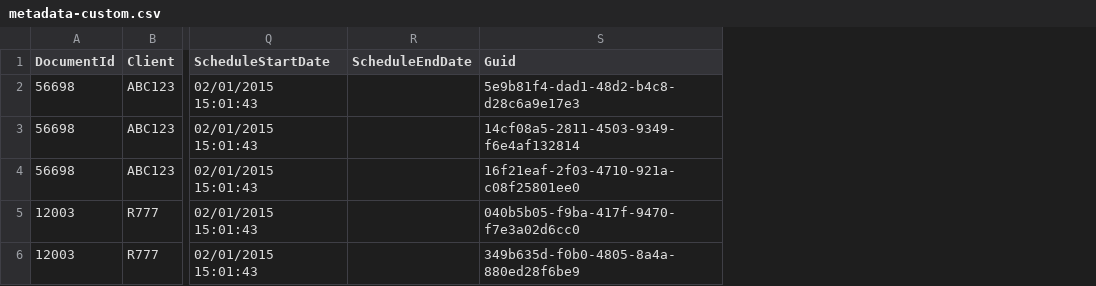
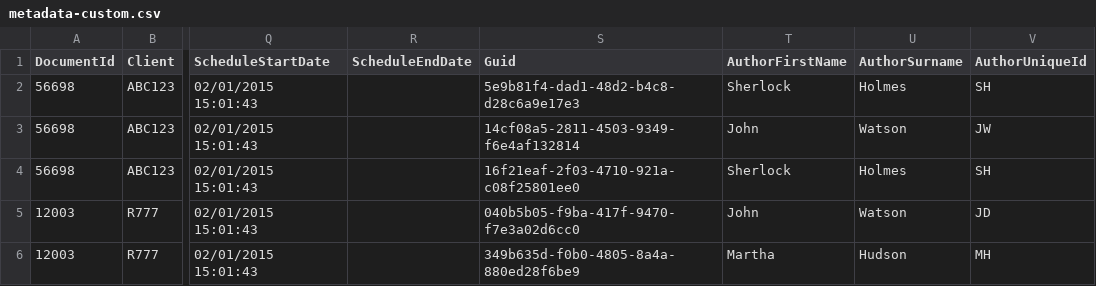
Before and after one commit to cham-dev/docs, a CSV file: csv-output/examples/export-batch-1/metadata-custom.csv, drawn as a sheet; only a part is shown, gaps mark what is left out; the diff names each change by its address in the sheet, - before the commit and + after, or states it on an @@ line.

Commit message:
added author to metadata-custom.csv

```diff
--- a/csv-output/examples/export-batch-1/metadata-custom.csv
+++ b/csv-output/examples/export-batch-1/metadata-custom.csv
+column T (AuthorFirstName), rows 2-6: Sherlock | John | Sherlock | John | Martha
+column U (AuthorSurname), rows 2-6: Holmes | Watson | Holmes | Watson | Hudson
+column V (AuthorUniqueId), rows 2-6: SH | JW | SH | JD | MH
```
Also changed, not shown: 1 other file.
